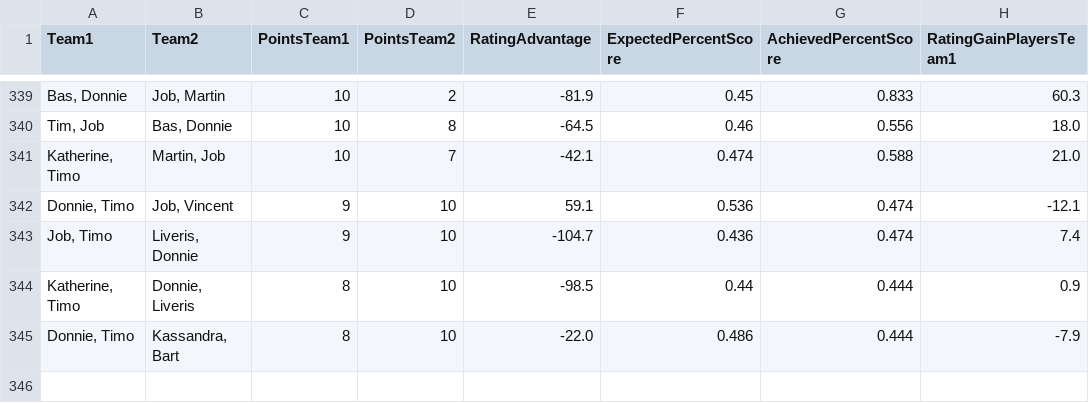
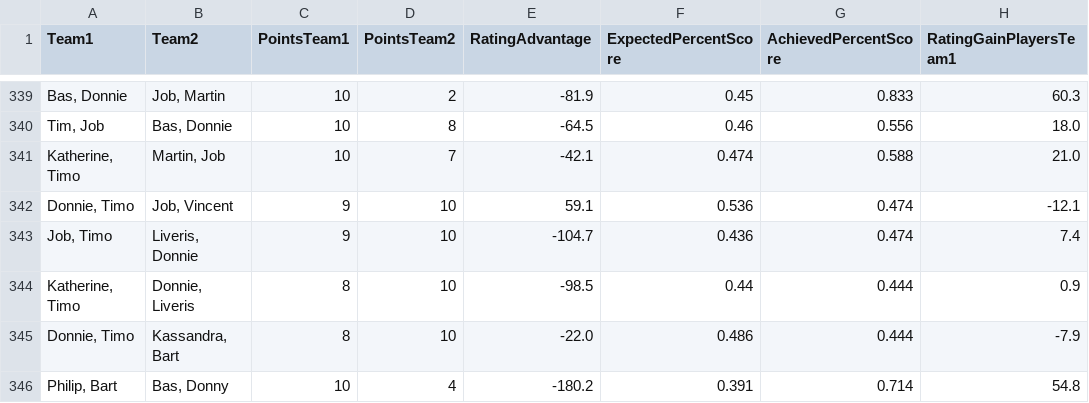
Before and after one commit to BartvonMeijenfeldt/fussball_rankings, a CSV file: calculations.csv, drawn as a sheet; only a part is shown, gaps mark what is left out.

```diff
--- a/calculations.csv
+++ b/calculations.csv
@@ -345 +345,2 @@ Team1,Team2,PointsTeam1,PointsTeam2,RatingAdvantage,ExpectedPercentScore,Achieve
 "Donnie, Timo","Kassandra, Bart",8,10,-22.0,0.486,0.444,-7.9
+"Philip, Bart","Bas, Donny",10,4,-180.2,0.391,0.714,54.8
```
Also changed, not shown: beta_ratings.csv, results_table_football.csv, 1 other file.
